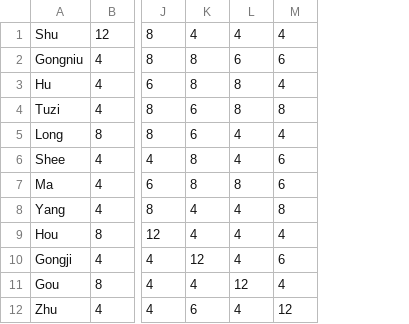
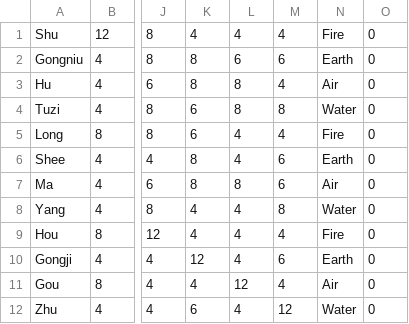
Before and after one commit to nicolassims/eGoGo, a CSV file: data/enemylist.csv, drawn as a sheet; only a part is shown, gaps mark what is left out; the diff names each change by its address in the sheet, - before the commit and + after, or states it on an @@ line.

```diff
--- a/data/enemylist.csv
+++ b/data/enemylist.csv
+column N, rows 1-12: Fire | Earth | Air | Water | Fire | Earth | Air | Water | Fire | Earth | Air | Water
+column O, rows 1-12: all 0
```
Also changed, not shown: 1 other file.
